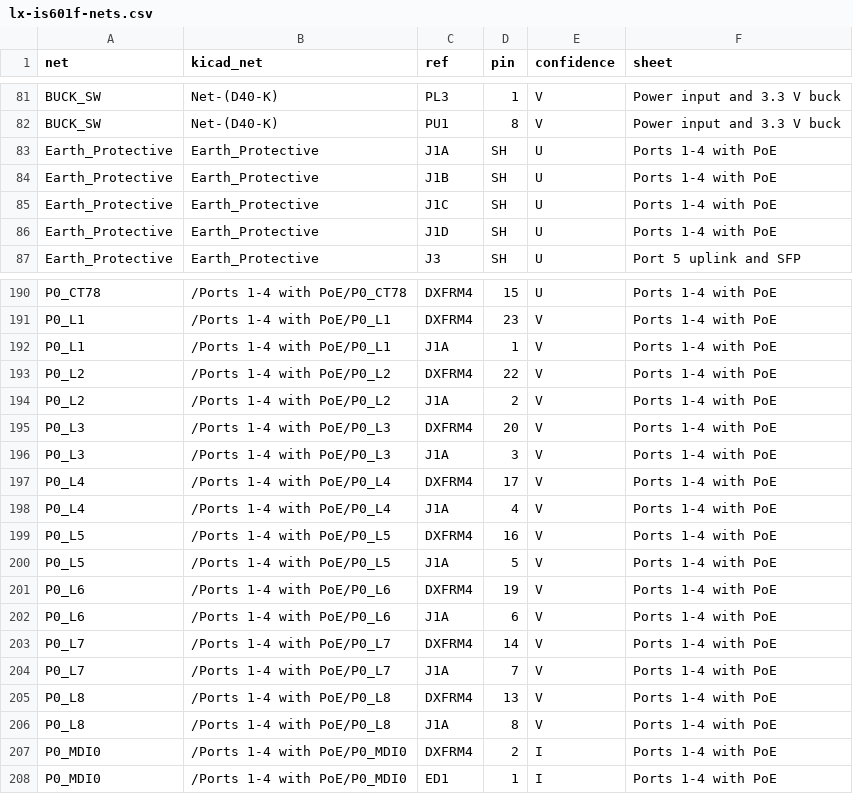
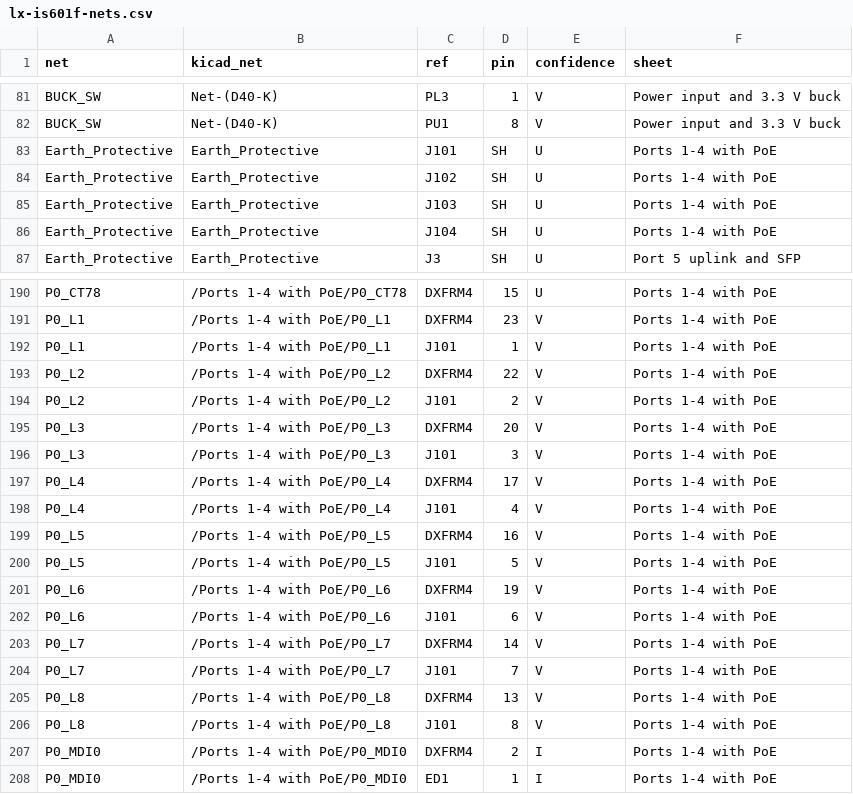
Before and after one commit to mithro/budget-poe-adapter, a CSV file: research/lx-is601f-board/schematic/lx-is601f-nets.csv, drawn as a sheet; only a part is shown, gaps mark what is left out; the diff covers the shown part only.

```diff
--- a/research/lx-is601f-board/schematic/lx-is601f-nets.csv
+++ b/research/lx-is601f-board/schematic/lx-is601f-nets.csv
@@ -82,6 +82,6 @@ BUCK_SW,Net-(D40-K),PL3,1,V,Power input and 3.3 V buck
 BUCK_SW,Net-(D40-K),PU1,8,V,Power input and 3.3 V buck
-Earth_Protective,Earth_Protective,J1A,SH,U,Ports 1-4 with PoE
-Earth_Protective,Earth_Protective,J1B,SH,U,Ports 1-4 with PoE
-Earth_Protective,Earth_Protective,J1C,SH,U,Ports 1-4 with PoE
-Earth_Protective,Earth_Protective,J1D,SH,U,Ports 1-4 with PoE
+Earth_Protective,Earth_Protective,J101,SH,U,Ports 1-4 with PoE
+Earth_Protective,Earth_Protective,J102,SH,U,Ports 1-4 with PoE
+Earth_Protective,Earth_Protective,J103,SH,U,Ports 1-4 with PoE
+Earth_Protective,Earth_Protective,J104,SH,U,Ports 1-4 with PoE
 Earth_Protective,Earth_Protective,J3,SH,U,Port 5 uplink and SFP
@@ -191,17 +191,17 @@ P0_CT78,/Ports 1-4 with PoE/P0_CT78,DXFRM4,15,U,Ports 1-4 with PoE
 P0_L1,/Ports 1-4 with PoE/P0_L1,DXFRM4,23,V,Ports 1-4 with PoE
-P0_L1,/Ports 1-4 with PoE/P0_L1,J1A,1,V,Ports 1-4 with PoE
+P0_L1,/Ports 1-4 with PoE/P0_L1,J101,1,V,Ports 1-4 with PoE
 P0_L2,/Ports 1-4 with PoE/P0_L2,DXFRM4,22,V,Ports 1-4 with PoE
-P0_L2,/Ports 1-4 with PoE/P0_L2,J1A,2,V,Ports 1-4 with PoE
+P0_L2,/Ports 1-4 with PoE/P0_L2,J101,2,V,Ports 1-4 with PoE
 P0_L3,/Ports 1-4 with PoE/P0_L3,DXFRM4,20,V,Ports 1-4 with PoE
-P0_L3,/Ports 1-4 with PoE/P0_L3,J1A,3,V,Ports 1-4 with PoE
+P0_L3,/Ports 1-4 with PoE/P0_L3,J101,3,V,Ports 1-4 with PoE
 P0_L4,/Ports 1-4 with PoE/P0_L4,DXFRM4,17,V,Ports 1-4 with PoE
-P0_L4,/Ports 1-4 with PoE/P0_L4,J1A,4,V,Ports 1-4 with PoE
+P0_L4,/Ports 1-4 with PoE/P0_L4,J101,4,V,Ports 1-4 with PoE
 P0_L5,/Ports 1-4 with PoE/P0_L5,DXFRM4,16,V,Ports 1-4 with PoE
-P0_L5,/Ports 1-4 with PoE/P0_L5,J1A,5,V,Ports 1-4 with PoE
+P0_L5,/Ports 1-4 with PoE/P0_L5,J101,5,V,Ports 1-4 with PoE
 P0_L6,/Ports 1-4 with PoE/P0_L6,DXFRM4,19,V,Ports 1-4 with PoE
-P0_L6,/Ports 1-4 with PoE/P0_L6,J1A,6,V,Ports 1-4 with PoE
+P0_L6,/Ports 1-4 with PoE/P0_L6,J101,6,V,Ports 1-4 with PoE
 P0_L7,/Ports 1-4 with PoE/P0_L7,DXFRM4,14,V,Ports 1-4 with PoE
-P0_L7,/Ports 1-4 with PoE/P0_L7,J1A,7,V,Ports 1-4 with PoE
+P0_L7,/Ports 1-4 with PoE/P0_L7,J101,7,V,Ports 1-4 with PoE
 P0_L8,/Ports 1-4 with PoE/P0_L8,DXFRM4,13,V,Ports 1-4 with PoE
-P0_L8,/Ports 1-4 with PoE/P0_L8,J1A,8,V,Ports 1-4 with PoE
+P0_L8,/Ports 1-4 with PoE/P0_L8,J101,8,V,Ports 1-4 with PoE
 P0_MDI0,/Ports 1-4 with PoE/P0_MDI0,DXFRM4,2,I,Ports 1-4 with PoE
```
Also changed, not shown: 24 edited cells elsewhere in this file, 14 other files.
